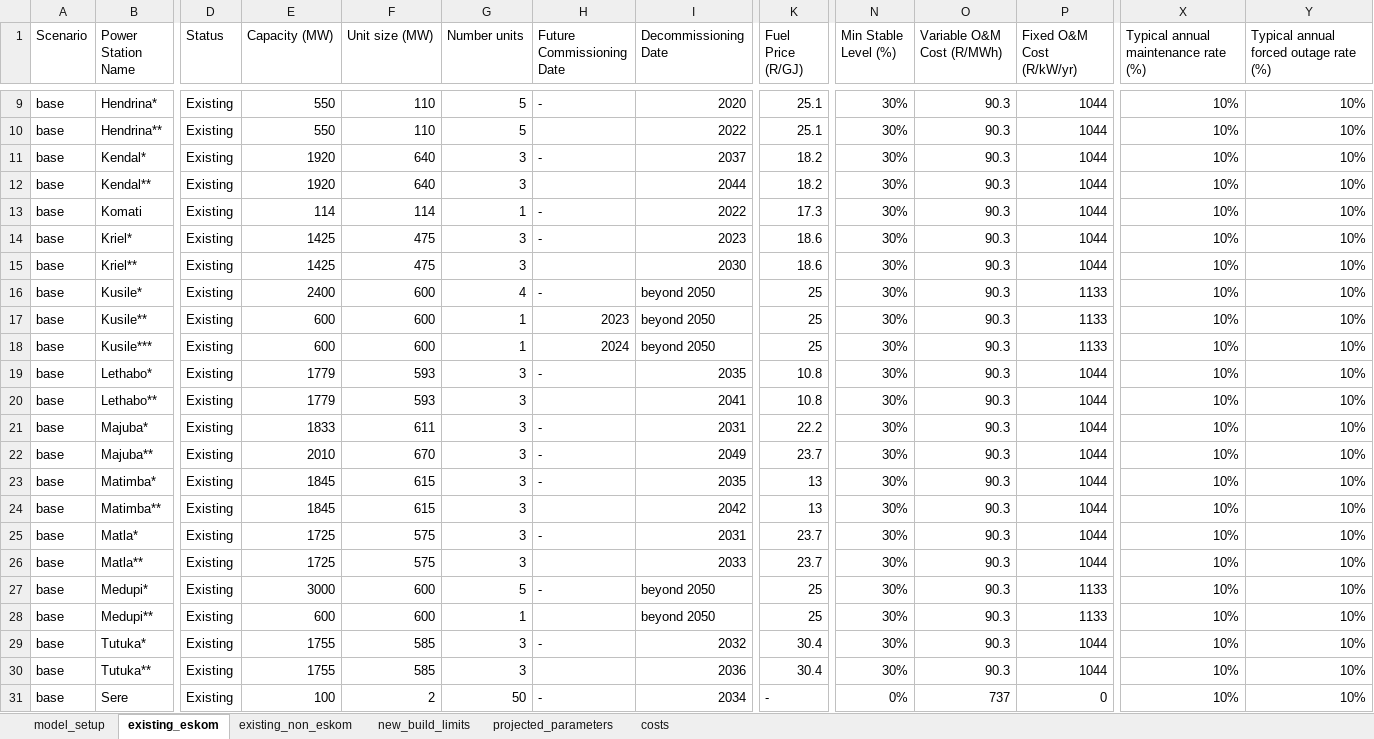
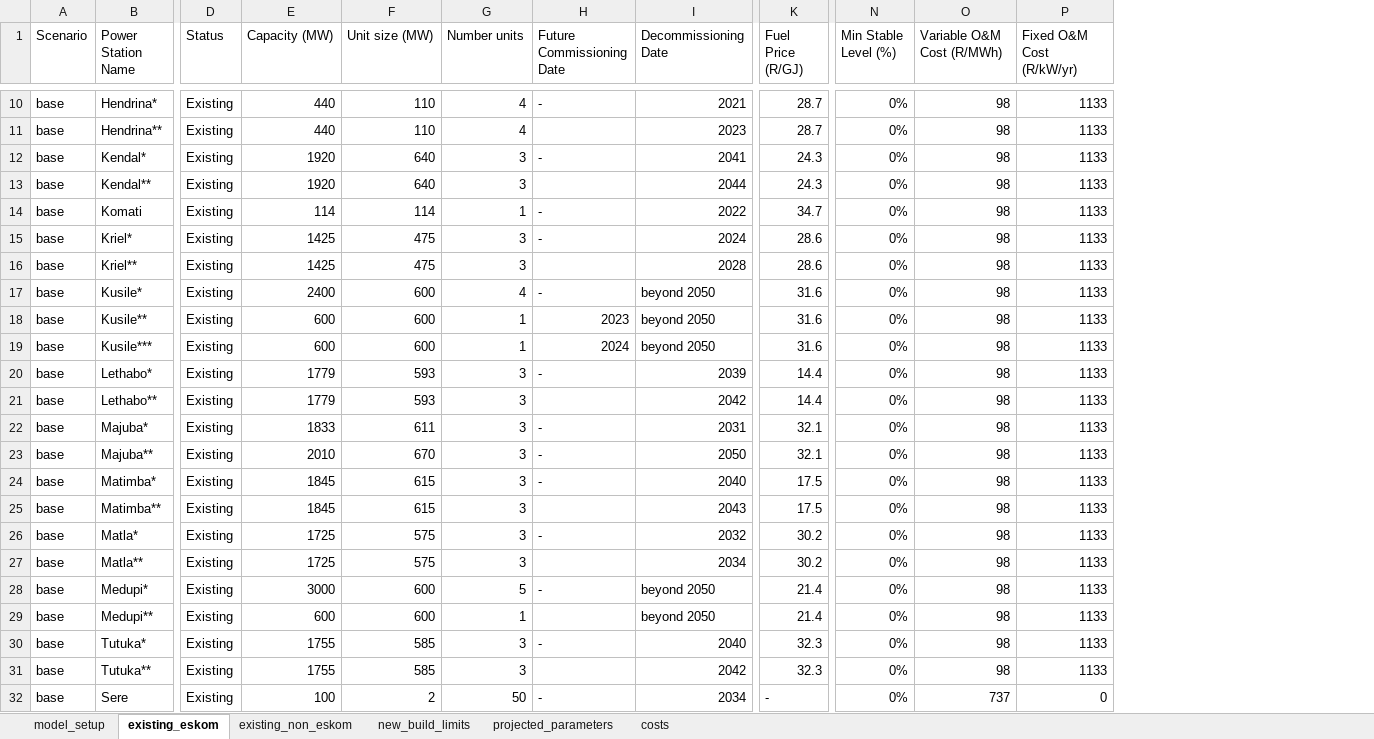
Before and after one commit to PyPSA/pypsa-za, an Excel workbook: model_file.xlsx, sheet existing_eskom, drawn as a sheet; only a part is shown, gaps mark what is left out; values as stored, in another font and other column widths than the file's, no cell formats; charts and pictures not drawn; removed rows and columns are numbered as before the commit, all else as after; the diff covers the shown part only; the diff names each change by its address in the sheet, - before the commit and + after, or states it on an @@ line.

Commit message:
Costs updated following discussion with J. Calitz

```diff
--- a/model_file.xlsx (sheet existing_eskom)
+++ b/model_file.xlsx (sheet existing_eskom)
-column X, row 1: Typical annual maintenance rate (%); rows 9-31: all 10%
-column Y, row 1: Typical annual forced outage rate (%); rows 9-31: all 10%
-E10:E11 (Capacity (MW)): 550
+E10:E11 (Capacity (MW)): 440
-G10:G11 (Number units): 5
+G10:G11 (Number units): 4
-I10 (Decommissioning Date): 2020
+I10 (Decommissioning Date): 2021
-K10:K11 (Fuel Price (R/GJ)): 25.1
+K10:K11 (Fuel Price (R/GJ)): 28.7
-N10:N31 (Min Stable Level (%)): 30%
+N10:N31 (Min Stable Level (%)): 0%
-O10:O31 (Variable O&M Cost (R/MWh)): 90.3
+O10:O31 (Variable O&M Cost (R/MWh)): 98
-P10:P16 (Fixed O&M Cost (R/kW/yr)): 1044
+P10:P16 (Fixed O&M Cost (R/kW/yr)): 1133
-I11 (Decommissioning Date): 2022
+I11 (Decommissioning Date): 2023
-I12 (Decommissioning Date): 2037
+I12 (Decommissioning Date): 2041
-K12:K13 (Fuel Price (R/GJ)): 18.2
+K12:K13 (Fuel Price (R/GJ)): 24.3
-K14 (Fuel Price (R/GJ)): 17.3
+K14 (Fuel Price (R/GJ)): 34.7
-I15 (Decommissioning Date): 2023
+I15 (Decommissioning Date): 2024
-K15:K16 (Fuel Price (R/GJ)): 18.6
+K15:K16 (Fuel Price (R/GJ)): 28.6
-I16 (Decommissioning Date): 2030
+I16 (Decommissioning Date): 2028
-K17:K19 (Fuel Price (R/GJ)): 25
+K17:K19 (Fuel Price (R/GJ)): 31.6
-I20 (Decommissioning Date): 2035
+I20 (Decommissioning Date): 2039
-K20:K21 (Fuel Price (R/GJ)): 10.8
+K20:K21 (Fuel Price (R/GJ)): 14.4
-P20:P27 (Fixed O&M Cost (R/kW/yr)): 1044
+P20:P27 (Fixed O&M Cost (R/kW/yr)): 1133
-I21 (Decommissioning Date): 2041
+I21 (Decommissioning Date): 2042
-K22 (Fuel Price (R/GJ)): 22.2
+K22 (Fuel Price (R/GJ)): 32.1
-I23 (Decommissioning Date): 2049
+I23 (Decommissioning Date): 2050
-K23 (Fuel Price (R/GJ)): 23.7
+K23 (Fuel Price (R/GJ)): 32.1
-I24 (Decommissioning Date): 2035
+I24 (Decommissioning Date): 2040
-K24:K25 (Fuel Price (R/GJ)): 13
+K24:K25 (Fuel Price (R/GJ)): 17.5
-I25 (Decommissioning Date): 2042
+I25 (Decommissioning Date): 2043
-I26 (Decommissioning Date): 2031
+I26 (Decommissioning Date): 2032
-K26:K27 (Fuel Price (R/GJ)): 23.7
+K26:K27 (Fuel Price (R/GJ)): 30.2
-I27 (Decommissioning Date): 2033
+I27 (Decommissioning Date): 2034
-K28:K29 (Fuel Price (R/GJ)): 25
+K28:K29 (Fuel Price (R/GJ)): 21.4
-I30 (Decommissioning Date): 2032
+I30 (Decommissioning Date): 2040
-K30:K31 (Fuel Price (R/GJ)): 30.4
+K30:K31 (Fuel Price (R/GJ)): 32.3
-P30:P31 (Fixed O&M Cost (R/kW/yr)): 1044
+P30:P31 (Fixed O&M Cost (R/kW/yr)): 1133
-I31 (Decommissioning Date): 2036
+I31 (Decommissioning Date): 2042
```
Also changed, not shown: 1 added row and 63 edited cells elsewhere in this sheet, sheet costs, sheet new_build_limits, sheet model_setup, cell formats, formulas that keep their value, data/ambitions_validation.xlsx, 8 other files.
